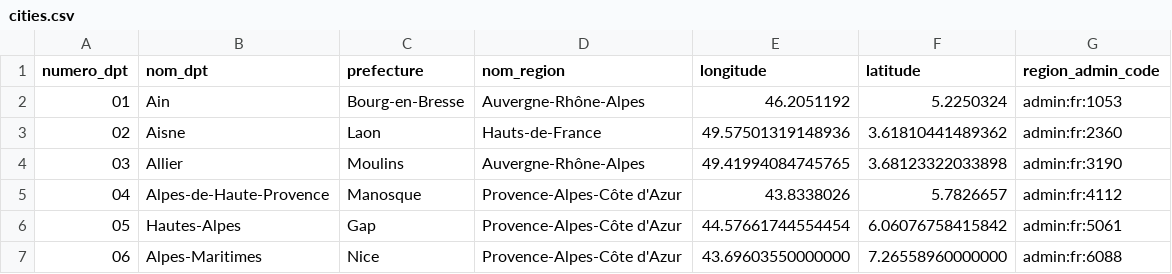
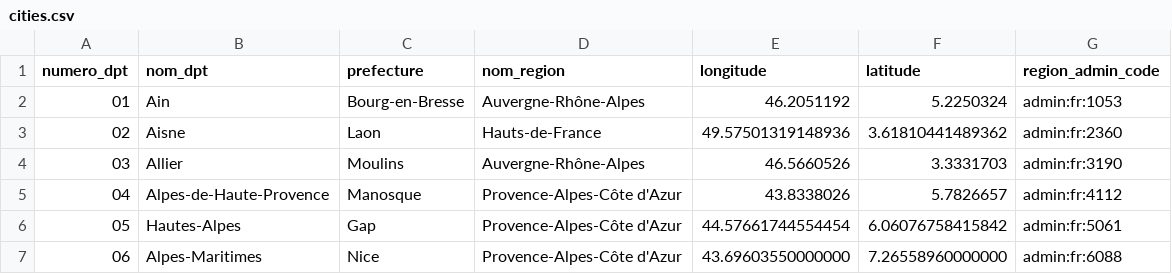
Before and after one commit to Nicolas-Malgat/vacances_sncf, a CSV file: sql/cities.csv, drawn as a sheet; only a part is shown.

```diff
--- a/sql/cities.csv
+++ b/sql/cities.csv
@@ -3,3 +3,3 @@ numero_dpt,nom_dpt,prefecture,nom_region,longitude,latitude,region_admin_code,
 02,Aisne,Laon,Hauts-de-France,49.57501319148936,3.61810441489362,admin:fr:2360,
-03,Allier,Moulins,Auvergne-Rhône-Alpes,49.41994084745765,3.68123322033898,admin:fr:3190,
+03,Allier,Moulins,Auvergne-Rhône-Alpes,46.5660526,3.3331703,admin:fr:3190,
 04,Alpes-de-Haute-Provence,Manosque,Provence-Alpes-Côte d'Azur,43.8338026,5.7826657,admin:fr:4112,
```
Also changed, not shown: 1 other file.
